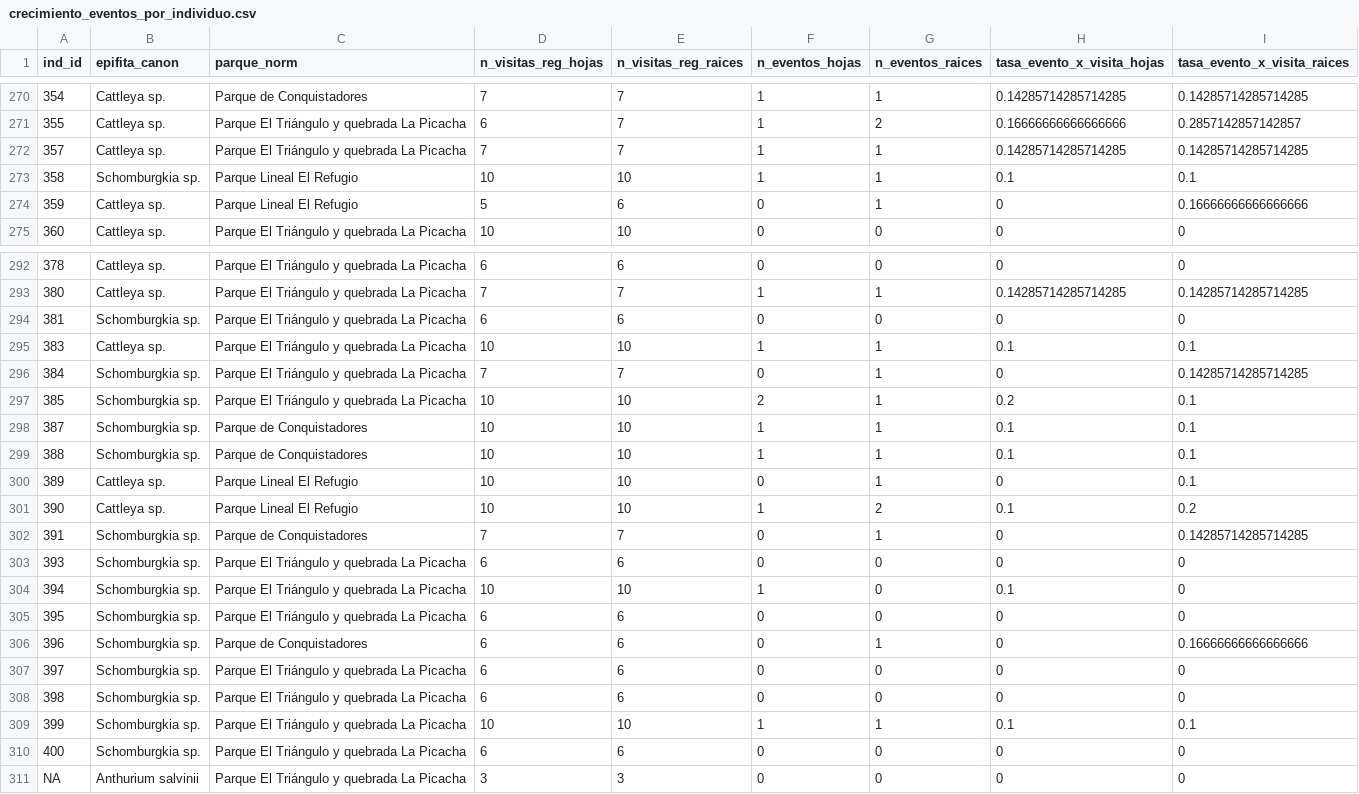
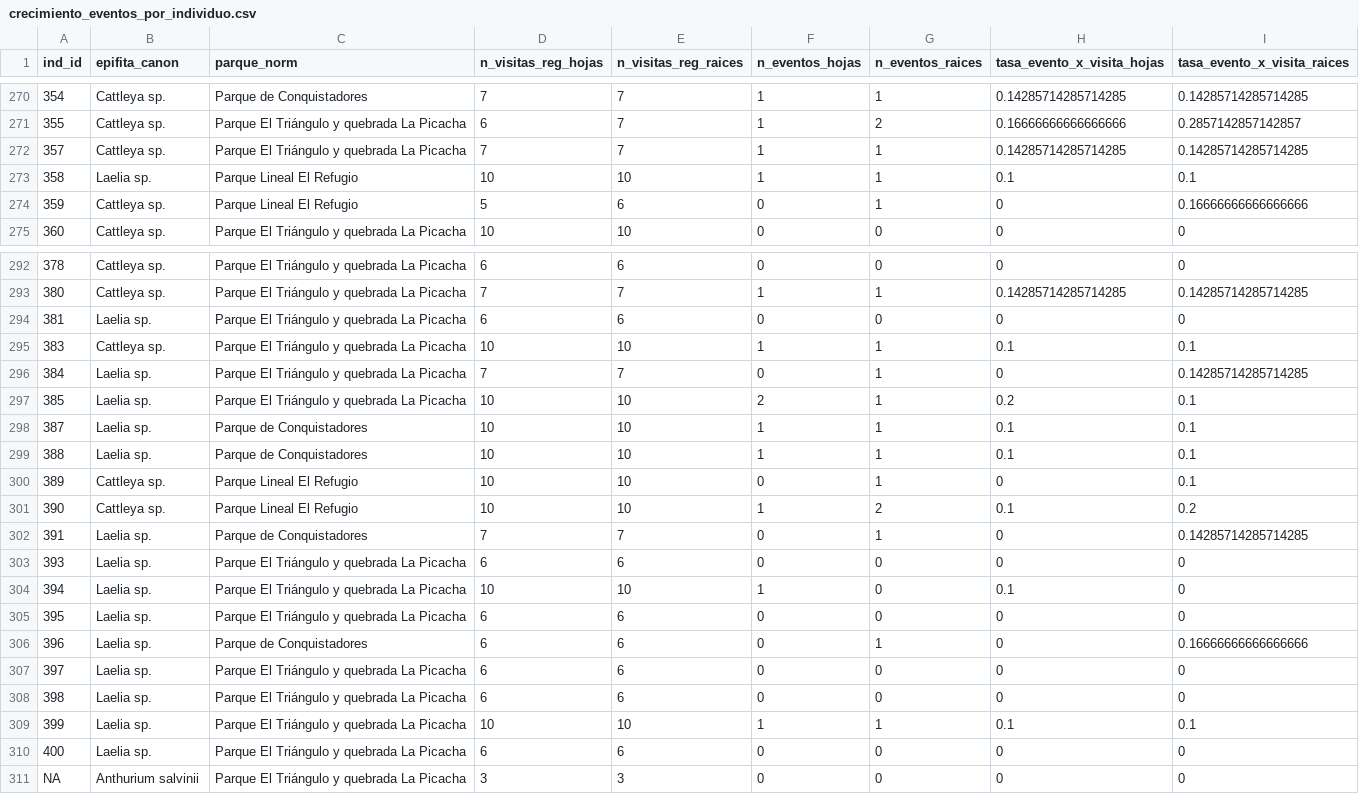
Before and after one commit to mariajudithch/epiphytesparquesrio, a CSV file: output/crecimiento_eventos_por_individuo.csv, drawn as a sheet; only a part is shown, gaps mark what is left out.

```diff
--- a/output/crecimiento_eventos_por_individuo.csv
+++ b/output/crecimiento_eventos_por_individuo.csv
@@ -272,3 +272,3 @@ ind_id,epifita_canon,parque_norm,n_visitas_reg_hojas,n_visitas_reg_raices,n_even
 357,Cattleya sp.,Parque El Triángulo y quebrada La Picacha,7,7,1,1,0.14285714285714285,0.14285714285714285
-358,Schomburgkia sp.,Parque Lineal El Refugio,10,10,1,1,0.1,0.1
+358,Laelia sp.,Parque Lineal El Refugio,10,10,1,1,0.1,0.1
 359,Cattleya sp.,Parque Lineal El Refugio,5,6,0,1,0,0.16666666666666666
@@ -293,19 +293,19 @@ ind_id,epifita_canon,parque_norm,n_visitas_reg_hojas,n_visitas_reg_raices,n_even
 380,Cattleya sp.,Parque El Triángulo y quebrada La Picacha,7,7,1,1,0.14285714285714285,0.14285714285714285
-381,Schomburgkia sp.,Parque El Triángulo y quebrada La Picacha,6,6,0,0,0,0
+381,Laelia sp.,Parque El Triángulo y quebrada La Picacha,6,6,0,0,0,0
 383,Cattleya sp.,Parque El Triángulo y quebrada La Picacha,10,10,1,1,0.1,0.1
-384,Schomburgkia sp.,Parque El Triángulo y quebrada La Picacha,7,7,0,1,0,0.14285714285714285
-385,Schomburgkia sp.,Parque El Triángulo y quebrada La Picacha,10,10,2,1,0.2,0.1
-387,Schomburgkia sp.,Parque de Conquistadores,10,10,1,1,0.1,0.1
-388,Schomburgkia sp.,Parque de Conquistadores,10,10,1,1,0.1,0.1
+384,Laelia sp.,Parque El Triángulo y quebrada La Picacha,7,7,0,1,0,0.14285714285714285
+385,Laelia sp.,Parque El Triángulo y quebrada La Picacha,10,10,2,1,0.2,0.1
+387,Laelia sp.,Parque de Conquistadores,10,10,1,1,0.1,0.1
+388,Laelia sp.,Parque de Conquistadores,10,10,1,1,0.1,0.1
 389,Cattleya sp.,Parque Lineal El Refugio,10,10,0,1,0,0.1
 390,Cattleya sp.,Parque Lineal El Refugio,10,10,1,2,0.1,0.2
-391,Schomburgkia sp.,Parque de Conquistadores,7,7,0,1,0,0.14285714285714285
-393,Schomburgkia sp.,Parque El Triángulo y quebrada La Picacha,6,6,0,0,0,0
-394,Schomburgkia sp.,Parque El Triángulo y quebrada La Picacha,10,10,1,0,0.1,0
-395,Schomburgkia sp.,Parque El Triángulo y quebrada La Picacha,6,6,0,0,0,0
-396,Schomburgkia sp.,Parque de Conquistadores,6,6,0,1,0,0.16666666666666666
-397,Schomburgkia sp.,Parque El Triángulo y quebrada La Picacha,6,6,0,0,0,0
-398,Schomburgkia sp.,Parque El Triángulo y quebrada La Picacha,6,6,0,0,0,0
-399,Schomburgkia sp.,Parque El Triángulo y quebrada La Picacha,10,10,1,1,0.1,0.1
-400,Schomburgkia sp.,Parque El Triángulo y quebrada La Picacha,6,6,0,0,0,0
+391,Laelia sp.,Parque de Conquistadores,7,7,0,1,0,0.14285714285714285
+393,Laelia sp.,Parque El Triángulo y quebrada La Picacha,6,6,0,0,0,0
+394,Laelia sp.,Parque El Triángulo y quebrada La Picacha,10,10,1,0,0.1,0
+395,Laelia sp.,Parque El Triángulo y quebrada La Picacha,6,6,0,0,0,0
+396,Laelia sp.,Parque de Conquistadores,6,6,0,1,0,0.16666666666666666
+397,Laelia sp.,Parque El Triángulo y quebrada La Picacha,6,6,0,0,0,0
+398,Laelia sp.,Parque El Triángulo y quebrada La Picacha,6,6,0,0,0,0
+399,Laelia sp.,Parque El Triángulo y quebrada La Picacha,10,10,1,1,0.1,0.1
+400,Laelia sp.,Parque El Triángulo y quebrada La Picacha,6,6,0,0,0,0
 NA,Anthurium salvinii,Parque El Triángulo y quebrada La Picacha,3,3,0,0,0,0
```
Also changed, not shown: output/crecimiento_respondedores_por_especie.csv, output/crecimiento_resumen_eventos_por_especie.csv, 17 other files.
